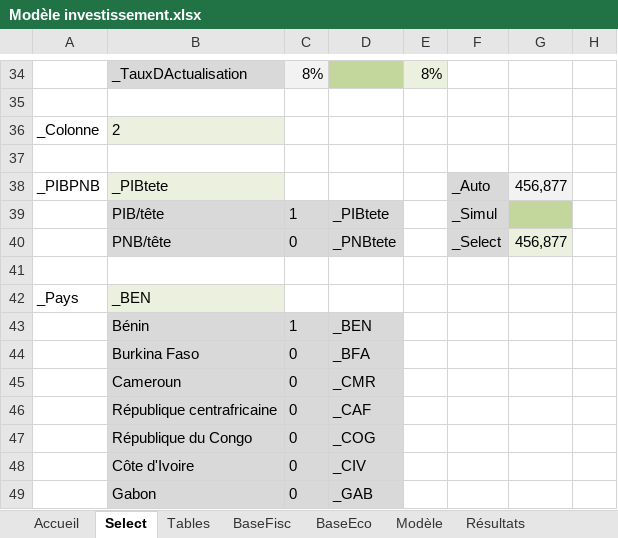
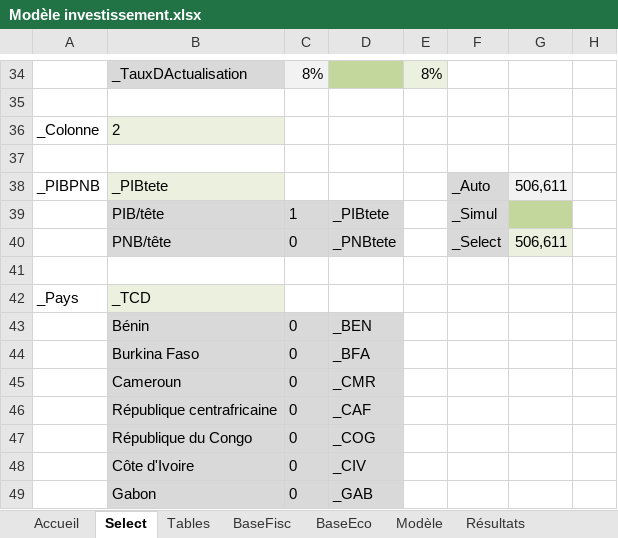
Before and after one commit to tatasss/TEMI, an Excel workbook: annexe/Modèle investissement.xlsx, sheet Select, drawn as a sheet; only a part is shown, gaps mark what is left out; values as stored, in another font and other column widths than the file's, no borders; the diff covers the shown part only; the diff names each change by its address in the sheet, - before the commit and + after, or states it on an @@ line.

```diff
--- a/annexe/Modèle investissement.xlsx (sheet Select)
+++ b/annexe/Modèle investissement.xlsx (sheet Select)
-G38: 456,877
+G38: 506,611
-G40: 456,877
+G40: 506,611
-B42: _BEN
+B42: _TCD
-C43: 1
+C43: 0
```
Also changed, not shown: 5 added rows, 5 removed rows and 12 edited cells elsewhere in this sheet, sheet Modèle, sheet Accueil, 1 other file.
